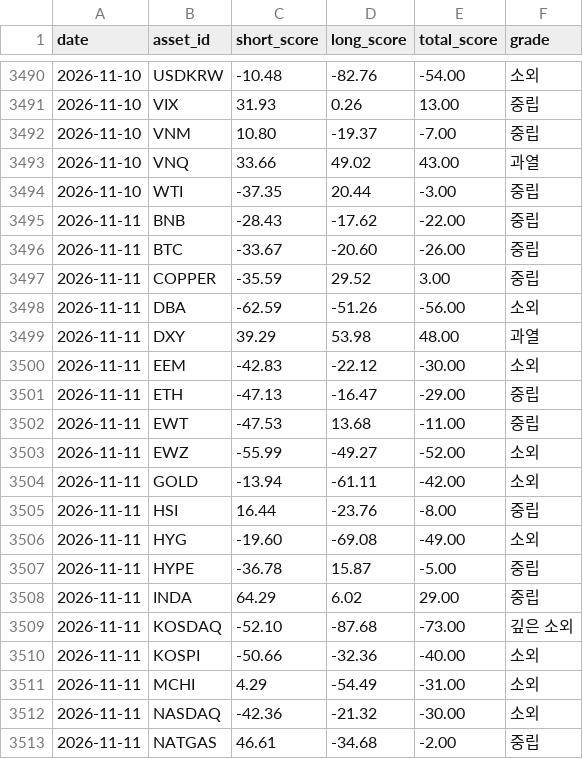
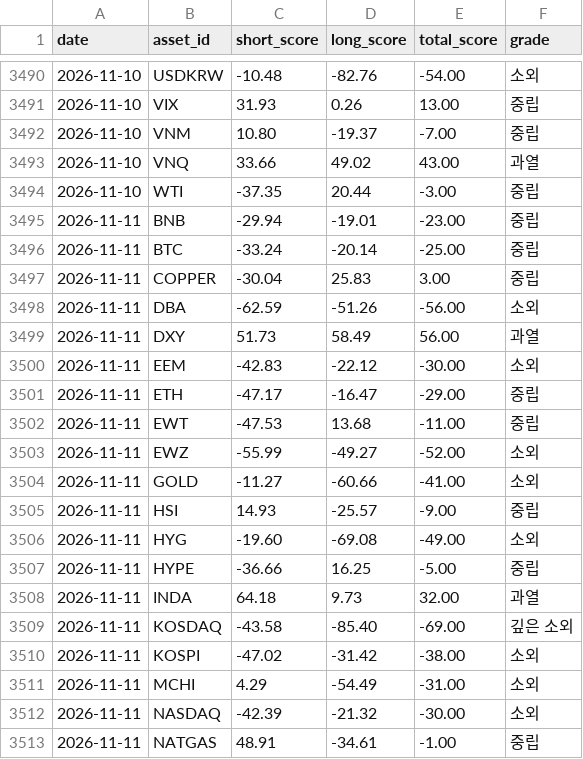
Before and after one commit to myungjungcrypto/overbought_oversold_assets, a CSV file: reports/history.csv, drawn as a sheet; only a part is shown, gaps mark what is left out; the diff covers the shown part only.

```diff
--- a/reports/history.csv
+++ b/reports/history.csv
@@ -3494,20 +3494,20 @@ date,asset_id,short_score,long_score,total_score,grade
 2026-11-10,WTI,-37.35,20.44,-3.00,중립
-2026-11-11,BNB,-28.43,-17.62,-22.00,중립
-2026-11-11,BTC,-33.67,-20.60,-26.00,중립
-2026-11-11,COPPER,-35.59,29.52,3.00,중립
+2026-11-11,BNB,-29.94,-19.01,-23.00,중립
+2026-11-11,BTC,-33.24,-20.14,-25.00,중립
+2026-11-11,COPPER,-30.04,25.83,3.00,중립
 2026-11-11,DBA,-62.59,-51.26,-56.00,소외
-2026-11-11,DXY,39.29,53.98,48.00,과열
+2026-11-11,DXY,51.73,58.49,56.00,과열
 2026-11-11,EEM,-42.83,-22.12,-30.00,소외
-2026-11-11,ETH,-47.13,-16.47,-29.00,중립
+2026-11-11,ETH,-47.17,-16.47,-29.00,중립
 2026-11-11,EWT,-47.53,13.68,-11.00,중립
 2026-11-11,EWZ,-55.99,-49.27,-52.00,소외
-2026-11-11,GOLD,-13.94,-61.11,-42.00,소외
-2026-11-11,HSI,16.44,-23.76,-8.00,중립
+2026-11-11,GOLD,-11.27,-60.66,-41.00,소외
+2026-11-11,HSI,14.93,-25.57,-9.00,중립
 2026-11-11,HYG,-19.60,-69.08,-49.00,소외
-2026-11-11,HYPE,-36.78,15.87,-5.00,중립
-2026-11-11,INDA,64.29,6.02,29.00,중립
-2026-11-11,KOSDAQ,-52.10,-87.68,-73.00,깊은 소외
-2026-11-11,KOSPI,-50.66,-32.36,-40.00,소외
+2026-11-11,HYPE,-36.66,16.25,-5.00,중립
+2026-11-11,INDA,64.18,9.73,32.00,과열
+2026-11-11,KOSDAQ,-43.58,-85.40,-69.00,깊은 소외
+2026-11-11,KOSPI,-47.02,-31.42,-38.00,소외
 2026-11-11,MCHI,4.29,-54.49,-31.00,소외
-2026-11-11,NASDAQ,-42.36,-21.32,-30.00,소외
-2026-11-11,NATGAS,46.61,-34.68,-2.00,중립
+2026-11-11,NASDAQ,-42.39,-21.32,-30.00,소외
+2026-11-11,NATGAS,48.91,-34.61,-1.00,중립
```
Also changed, not shown: 2 added rows, 2 removed rows and 19 edited cells elsewhere in this file, 8 other files.
